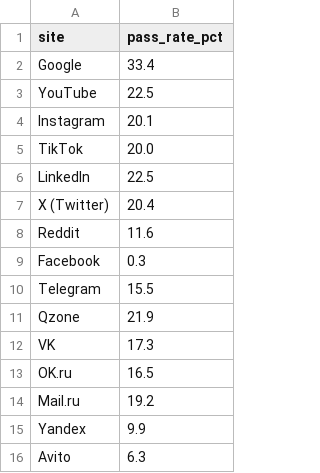
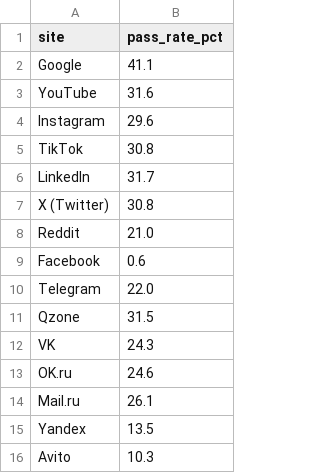
Before and after one commit to gproxynet/proxy-access-index, a CSV file: site-access-latest.csv, drawn as a sheet.

```diff
--- a/site-access-latest.csv
+++ b/site-access-latest.csv
@@ -1,16 +1,16 @@
 site,pass_rate_pct
-Google,33.4
-YouTube,22.5
-Instagram,20.1
-TikTok,20.0
-LinkedIn,22.5
-X (Twitter),20.4
-Reddit,11.6
-Facebook,0.3
-Telegram,15.5
-Qzone,21.9
-VK,17.3
-OK.ru,16.5
-Mail.ru,19.2
-Yandex,9.9
-Avito,6.3
+Google,41.1
+YouTube,31.6
+Instagram,29.6
+TikTok,30.8
+LinkedIn,31.7
+X (Twitter),30.8
+Reddit,21.0
+Facebook,0.6
+Telegram,22.0
+Qzone,31.5
+VK,24.3
+OK.ru,24.6
+Mail.ru,26.1
+Yandex,13.5
+Avito,10.3
```
Also changed, not shown: by-country.csv, by-network-type.csv, 3 other files.
